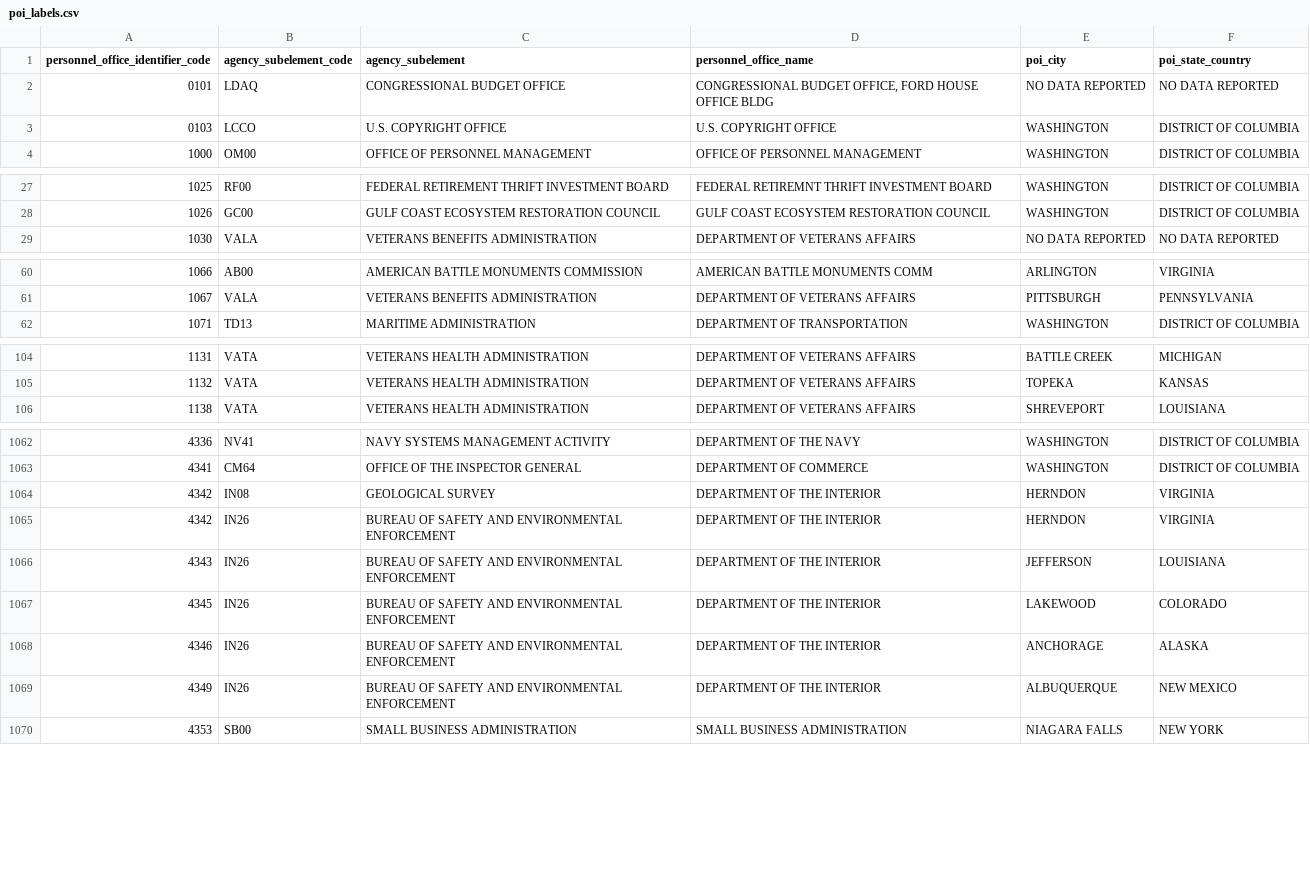
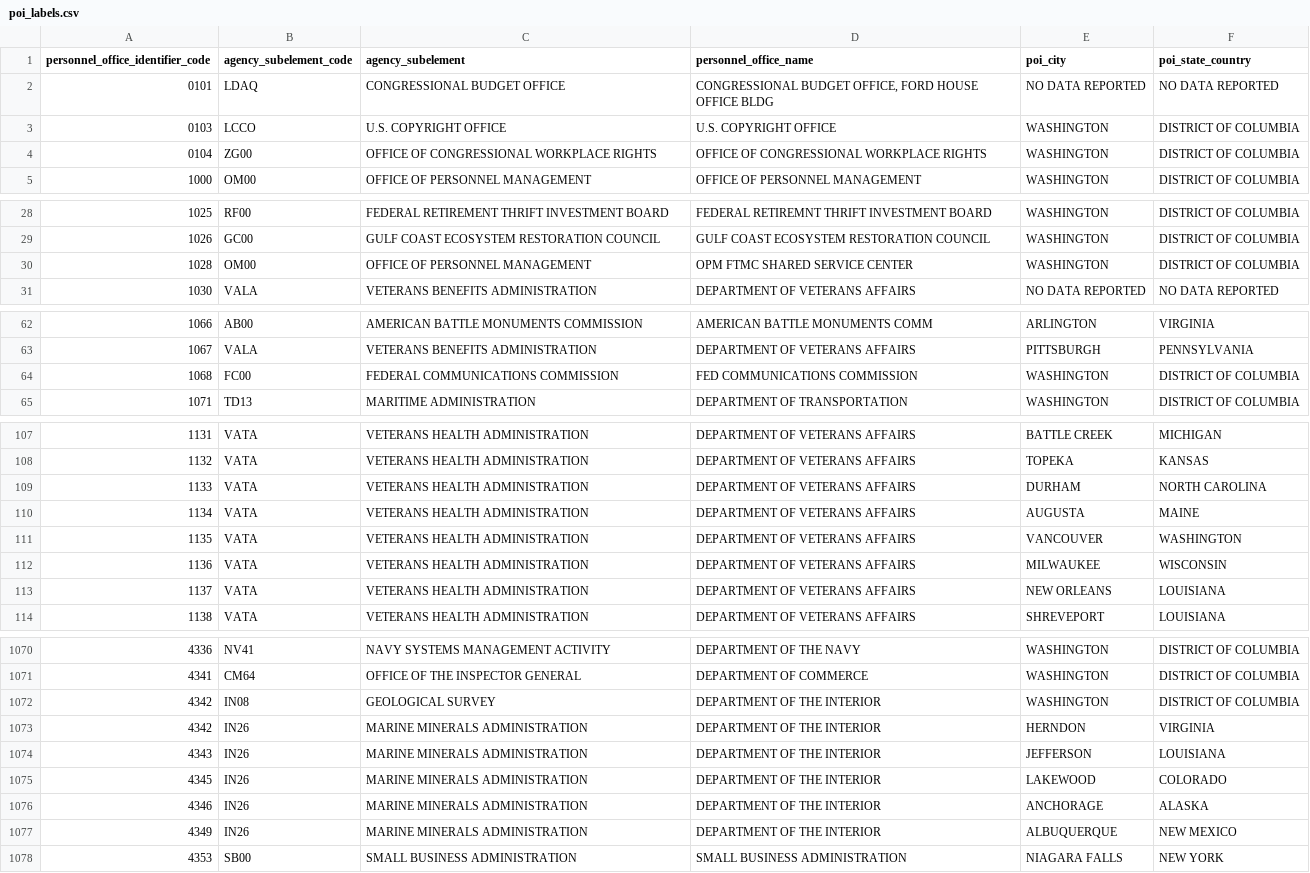
Before and after one commit to georgetown-mdi/FWOC, a CSV file: metadata/labels/poi_labels.csv, drawn as a sheet; only a part is shown, gaps mark what is left out; the diff covers the shown part only.

```diff
--- a/metadata/labels/poi_labels.csv
+++ b/metadata/labels/poi_labels.csv
@@ -3,2 +3,3 @@ personnel_office_identifier_code,agency_subelement_code,agency_subelement,person
 0103,LCCO,U.S. COPYRIGHT OFFICE,U.S. COPYRIGHT OFFICE,WASHINGTON,DISTRICT OF COLUMBIA
+0104,ZG00,OFFICE OF CONGRESSIONAL WORKPLACE RIGHTS,OFFICE OF CONGRESSIONAL WORKPLACE RIGHTS,WASHINGTON,DISTRICT OF COLUMBIA
 1000,OM00,OFFICE OF PERSONNEL MANAGEMENT,OFFICE OF PERSONNEL MANAGEMENT,WASHINGTON,DISTRICT OF COLUMBIA
@@ -28,2 +29,3 @@ personnel_office_identifier_code,agency_subelement_code,agency_subelement,person
 1026,GC00,GULF COAST ECOSYSTEM RESTORATION COUNCIL,GULF COAST ECOSYSTEM RESTORATION COUNCIL,WASHINGTON,DISTRICT OF COLUMBIA
+1028,OM00,OFFICE OF PERSONNEL MANAGEMENT,OPM FTMC SHARED SERVICE CENTER,WASHINGTON,DISTRICT OF COLUMBIA
 1030,VALA,VETERANS BENEFITS ADMINISTRATION,DEPARTMENT OF VETERANS AFFAIRS,NO DATA REPORTED,NO DATA REPORTED
@@ -61,2 +63,3 @@ personnel_office_identifier_code,agency_subelement_code,agency_subelement,person
 1067,VALA,VETERANS BENEFITS ADMINISTRATION,DEPARTMENT OF VETERANS AFFAIRS,PITTSBURGH,PENNSYLVANIA
+1068,FC00,FEDERAL COMMUNICATIONS COMMISSION,FED COMMUNICATIONS COMMISSION,WASHINGTON,DISTRICT OF COLUMBIA
 1071,TD13,MARITIME ADMINISTRATION,DEPARTMENT OF TRANSPORTATION,WASHINGTON,DISTRICT OF COLUMBIA
@@ -105,2 +108,7 @@ personnel_office_identifier_code,agency_subelement_code,agency_subelement,person
 1132,VATA,VETERANS HEALTH ADMINISTRATION,DEPARTMENT OF VETERANS AFFAIRS,TOPEKA,KANSAS
+1133,VATA,VETERANS HEALTH ADMINISTRATION,DEPARTMENT OF VETERANS AFFAIRS,DURHAM,NORTH CAROLINA
+1134,VATA,VETERANS HEALTH ADMINISTRATION,DEPARTMENT OF VETERANS AFFAIRS,AUGUSTA,MAINE
+1135,VATA,VETERANS HEALTH ADMINISTRATION,DEPARTMENT OF VETERANS AFFAIRS,VANCOUVER,WASHINGTON
+1136,VATA,VETERANS HEALTH ADMINISTRATION,DEPARTMENT OF VETERANS AFFAIRS,MILWAUKEE,WISCONSIN
+1137,VATA,VETERANS HEALTH ADMINISTRATION,DEPARTMENT OF VETERANS AFFAIRS,NEW ORLEANS,LOUISIANA
 1138,VATA,VETERANS HEALTH ADMINISTRATION,DEPARTMENT OF VETERANS AFFAIRS,SHREVEPORT,LOUISIANA
@@ -1063,8 +1071,8 @@ personnel_office_identifier_code,agency_subelement_code,agency_subelement,person
 4341,CM64,OFFICE OF THE INSPECTOR GENERAL,DEPARTMENT OF COMMERCE,WASHINGTON,DISTRICT OF COLUMBIA
-4342,IN08,GEOLOGICAL SURVEY,DEPARTMENT OF THE INTERIOR,HERNDON,VIRGINIA
-4342,IN26,BUREAU OF SAFETY AND ENVIRONMENTAL ENFORCEMENT,DEPARTMENT OF THE INTERIOR,HERNDON,VIRGINIA
-4343,IN26,BUREAU OF SAFETY AND ENVIRONMENTAL ENFORCEMENT,DEPARTMENT OF THE INTERIOR,JEFFERSON,LOUISIANA
-4345,IN26,BUREAU OF SAFETY AND ENVIRONMENTAL ENFORCEMENT,DEPARTMENT OF THE INTERIOR,LAKEWOOD,COLORADO
-4346,IN26,BUREAU OF SAFETY AND ENVIRONMENTAL ENFORCEMENT,DEPARTMENT OF THE INTERIOR,ANCHORAGE,ALASKA
-4349,IN26,BUREAU OF SAFETY AND ENVIRONMENTAL ENFORCEMENT,DEPARTMENT OF THE INTERIOR,ALBUQUERQUE,NEW MEXICO
+4342,IN08,GEOLOGICAL SURVEY,DEPARTMENT OF THE INTERIOR,WASHINGTON,DISTRICT OF COLUMBIA
+4342,IN26,MARINE MINERALS ADMINISTRATION,DEPARTMENT OF THE INTERIOR,HERNDON,VIRGINIA
+4343,IN26,MARINE MINERALS ADMINISTRATION,DEPARTMENT OF THE INTERIOR,JEFFERSON,LOUISIANA
+4345,IN26,MARINE MINERALS ADMINISTRATION,DEPARTMENT OF THE INTERIOR,LAKEWOOD,COLORADO
+4346,IN26,MARINE MINERALS ADMINISTRATION,DEPARTMENT OF THE INTERIOR,ANCHORAGE,ALASKA
+4349,IN26,MARINE MINERALS ADMINISTRATION,DEPARTMENT OF THE INTERIOR,ALBUQUERQUE,NEW MEXICO
 4353,SB00,SMALL BUSINESS ADMINISTRATION,SMALL BUSINESS ADMINISTRATION,NIAGARA FALLS,NEW YORK
```
Also changed, not shown: 8 edited cells elsewhere in this file, metadata/bls/formatted/cpi.csv, metadata/bls/formatted/unrate_national.csv, 13 other files.
